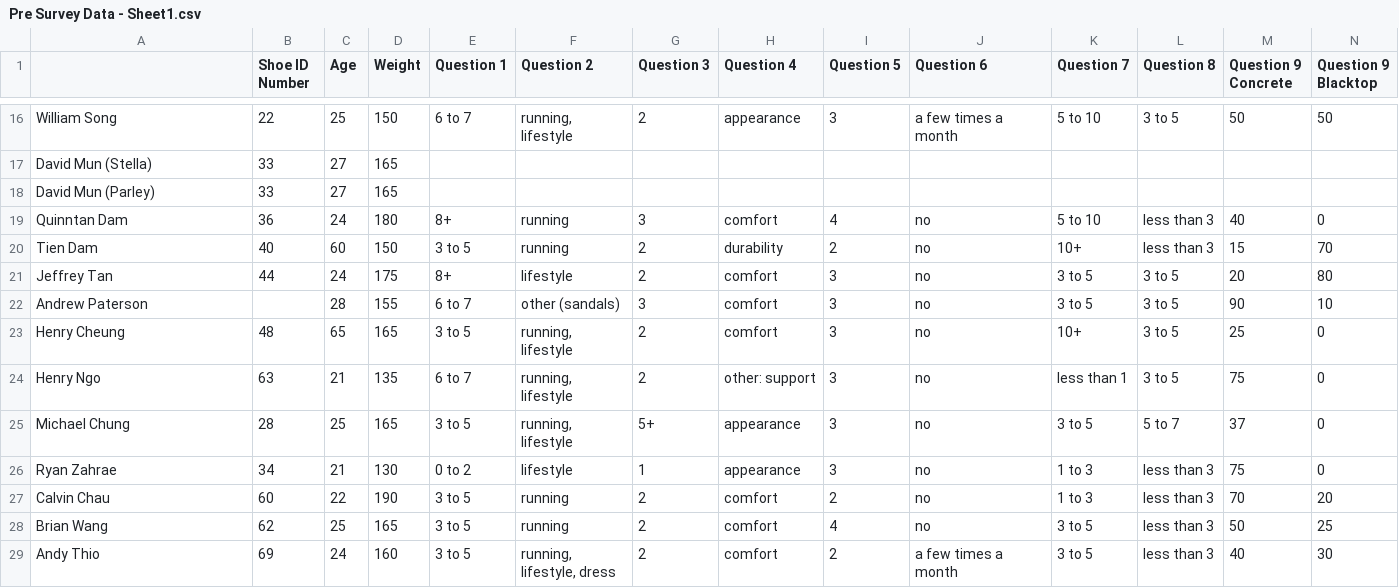
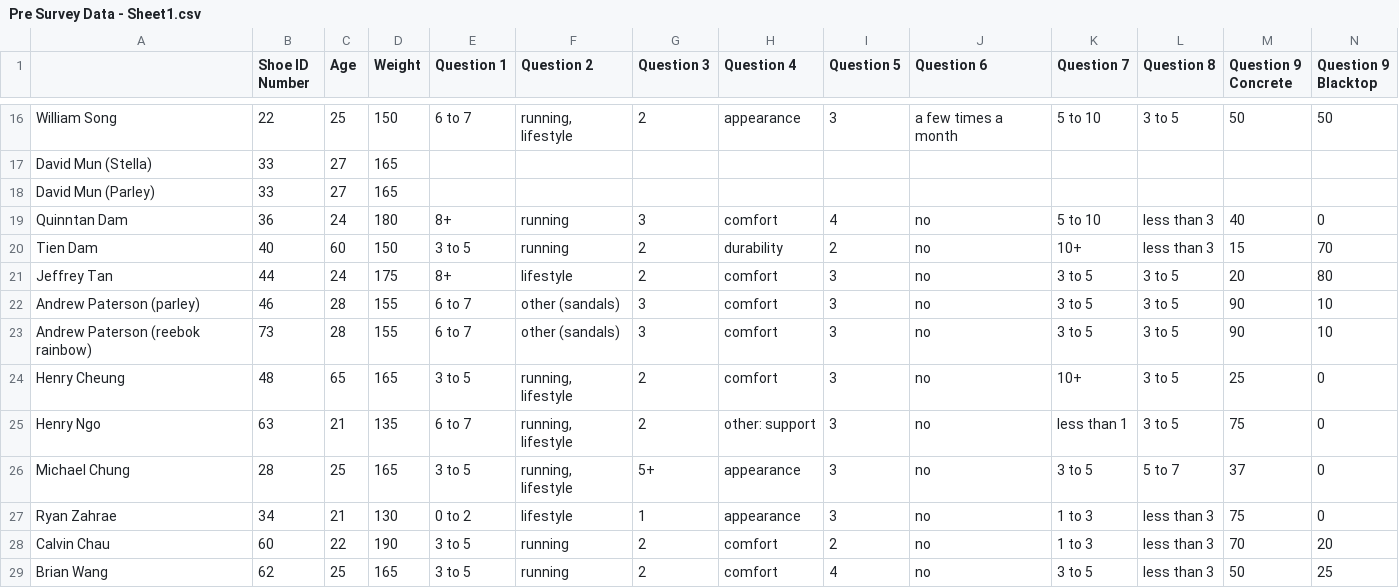
Before and after one commit to teresafukuda/blue-shoe, a CSV file: Pre Survey Data - Sheet1.csv, drawn as a sheet; only a part is shown, gaps mark what is left out; the shorter side is filled out with more unchanged rows; rows hold the shown columns only; the diff names each change by its address in the sheet, - before the commit and + after, or states it on an @@ line.

```diff
--- a/Pre Survey Data - Sheet1.csv
+++ b/Pre Survey Data - Sheet1.csv
-A22: Andrew Paterson
+A22: Andrew Paterson (parley)
-B22 (Shoe ID Number): (empty)
+B22 (Shoe ID Number): 46
+row 23: Andrew Paterson (reebok rainbow) | 73 | 28 | 155 | 6 to 7 | other (sandals) | 3 | comfort | 3 | no | 3 to 5 | 3 to 5 | 90 | 10
```
Also changed, not shown: Bi-Weekly Wear Test Form FINAL.csv, 2 other files.
